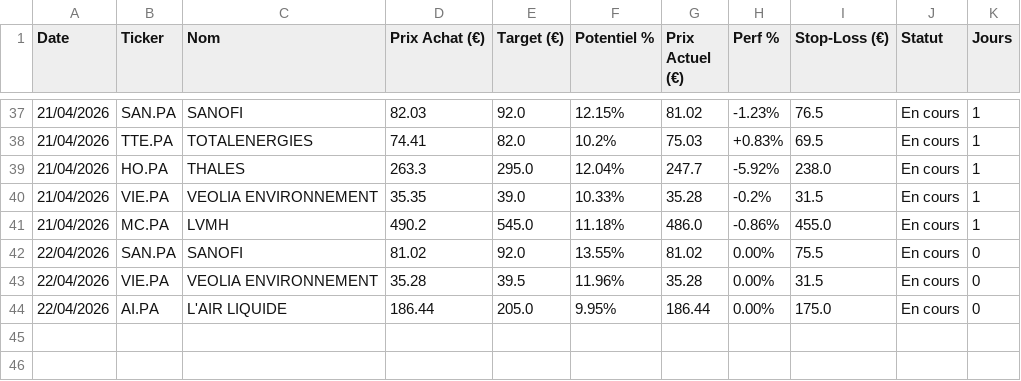
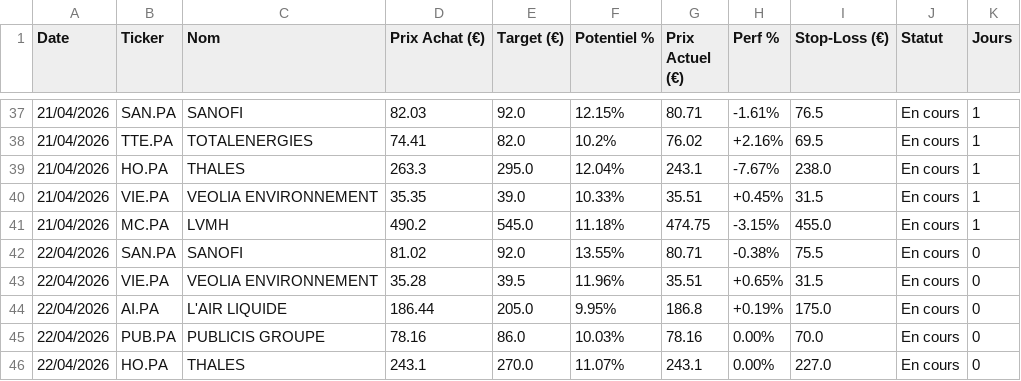
Before and after one commit to mikesyl/agent-bourse, a CSV file: historique.csv, drawn as a sheet; only a part is shown, gaps mark what is left out; the diff covers the shown part only.

```diff
--- a/historique.csv
+++ b/historique.csv
@@ -37,8 +37,10 @@ Date,Ticker,Nom,Prix Achat (€),Target (€),Potentiel %,Prix Actuel (€),Perf
-21/04/2026,SAN.PA,SANOFI,82.03,92.0,12.15%,81.02,-1.23%,76.5,En cours,1
-21/04/2026,TTE.PA,TOTALENERGIES,74.41,82.0,10.2%,75.03,+0.83%,69.5,En cours,1
-21/04/2026,HO.PA,THALES,263.3,295.0,12.04%,247.7,-5.92%,238.0,En cours,1
-21/04/2026,VIE.PA,VEOLIA ENVIRONNEMENT,35.35,39.0,10.33%,35.28,-0.2%,31.5,En cours,1
-21/04/2026,MC.PA,LVMH,490.2,545.0,11.18%,486.0,-0.86%,455.0,En cours,1
-22/04/2026,SAN.PA,SANOFI,81.02,92.0,13.55%,81.02,0.00%,75.5,En cours,0
-22/04/2026,VIE.PA,VEOLIA ENVIRONNEMENT,35.28,39.5,11.96%,35.28,0.00%,31.5,En cours,0
-22/04/2026,AI.PA,L'AIR LIQUIDE,186.44,205.0,9.95%,186.44,0.00%,175.0,En cours,0
+21/04/2026,SAN.PA,SANOFI,82.03,92.0,12.15%,80.71,-1.61%,76.5,En cours,1
+21/04/2026,TTE.PA,TOTALENERGIES,74.41,82.0,10.2%,76.02,+2.16%,69.5,En cours,1
+21/04/2026,HO.PA,THALES,263.3,295.0,12.04%,243.1,-7.67%,238.0,En cours,1
+21/04/2026,VIE.PA,VEOLIA ENVIRONNEMENT,35.35,39.0,10.33%,35.51,+0.45%,31.5,En cours,1
+21/04/2026,MC.PA,LVMH,490.2,545.0,11.18%,474.75,-3.15%,455.0,En cours,1
+22/04/2026,SAN.PA,SANOFI,81.02,92.0,13.55%,80.71,-0.38%,75.5,En cours,0
+22/04/2026,VIE.PA,VEOLIA ENVIRONNEMENT,35.28,39.5,11.96%,35.51,+0.65%,31.5,En cours,0
+22/04/2026,AI.PA,L'AIR LIQUIDE,186.44,205.0,9.95%,186.8,+0.19%,175.0,En cours,0
+22/04/2026,PUB.PA,PUBLICIS GROUPE,78.16,86.0,10.03%,78.16,0.00%,70.0,En cours,0
+22/04/2026,HO.PA,THALES,243.1,270.0,11.07%,243.1,0.00%,227.0,En cours,0
```
Also changed, not shown: 64 edited cells elsewhere in this file.
